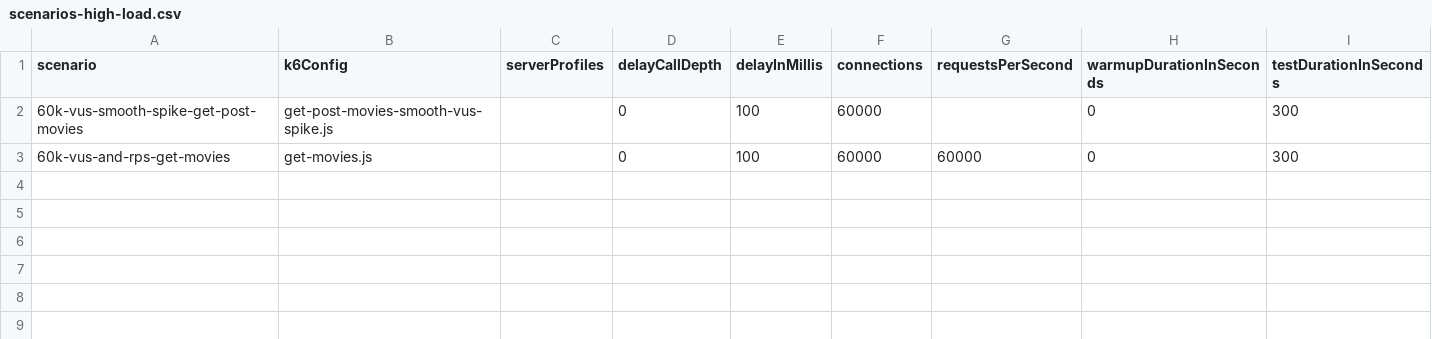
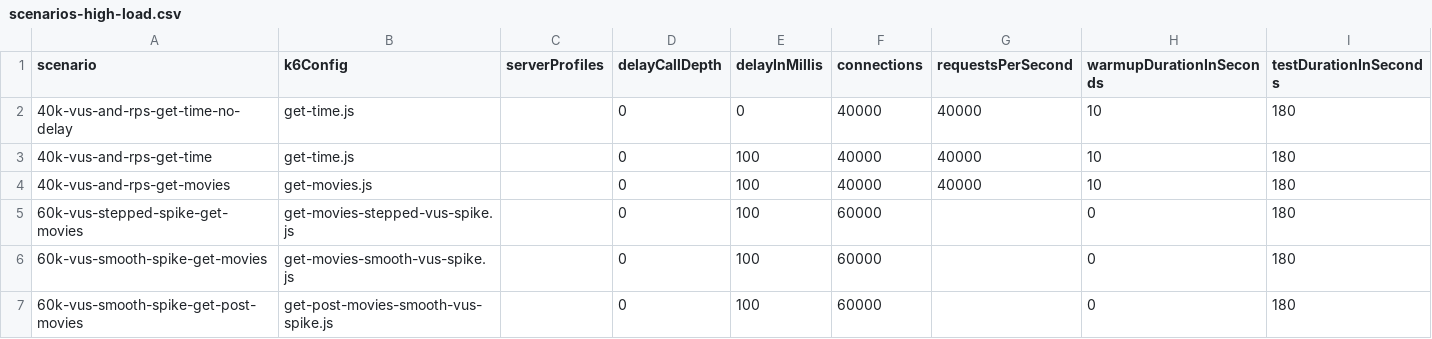
Before and after one commit to chrisgleissner/loom-webflux-benchmarks, a CSV file: src/main/resources/scenarios/scenarios-high-load.csv, drawn as a sheet.

```diff
--- a/src/main/resources/scenarios/scenarios-high-load.csv
+++ b/src/main/resources/scenarios/scenarios-high-load.csv
@@ -1,3 +1,7 @@
 scenario,k6Config,serverProfiles,delayCallDepth,delayInMillis,connections,requestsPerSecond,warmupDurationInSeconds,testDurationInSeconds
-60k-vus-smooth-spike-get-post-movies,get-post-movies-smooth-vus-spike.js,,0,100,60000,,0,300
-60k-vus-and-rps-get-movies,get-movies.js,,0,100,60000,60000,0,300
+40k-vus-and-rps-get-time-no-delay,get-time.js,,0,0,40000,40000,10,180
+40k-vus-and-rps-get-time,get-time.js,,0,100,40000,40000,10,180
+40k-vus-and-rps-get-movies,get-movies.js,,0,100,40000,40000,10,180
+60k-vus-stepped-spike-get-movies,get-movies-stepped-vus-spike.js,,0,100,60000,,0,180
+60k-vus-smooth-spike-get-movies,get-movies-smooth-vus-spike.js,,0,100,60000,,0,180
+60k-vus-smooth-spike-get-post-movies,get-post-movies-smooth-vus-spike.js,,0,100,60000,,0,180
```
Also changed, not shown: results/scenarios-high-load/results.csv, 25 other files.
